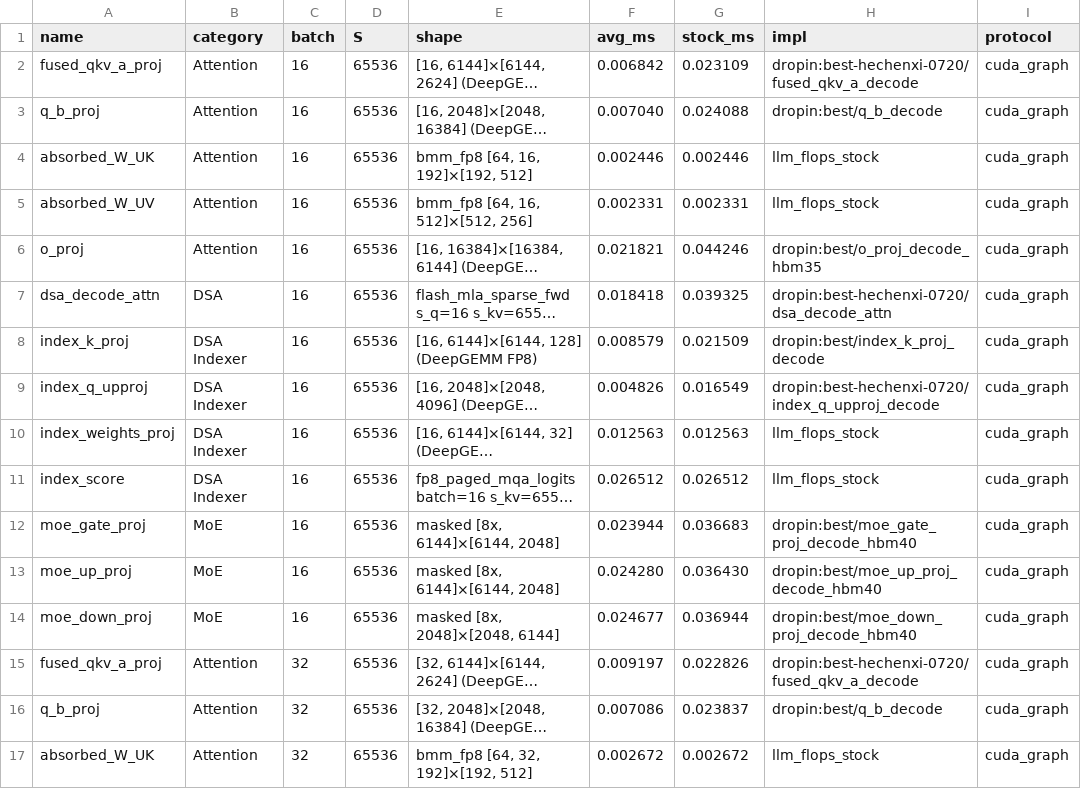
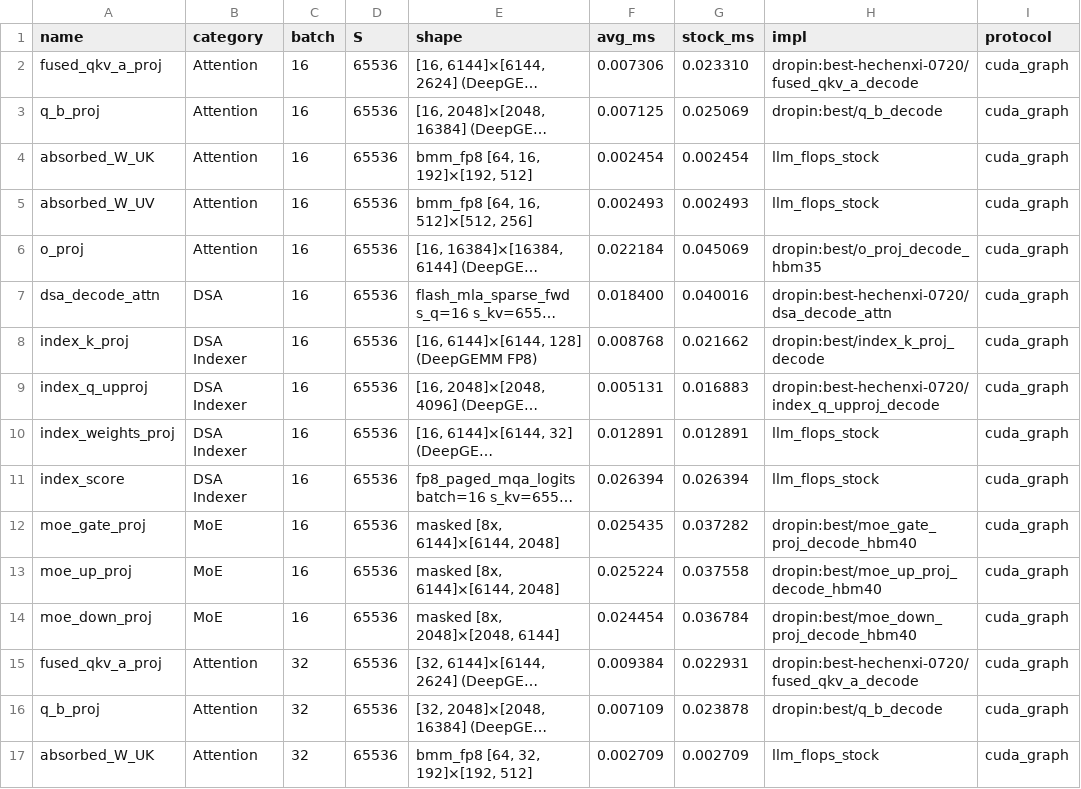
Before and after one commit to qhy991/kernel-harness, a CSV file: archive/0720-Best-GLM-52/llm_flops_style/results/glm5_decode_swapped_perf.csv, drawn as a sheet; only a part is shown; long unchanged cells end in …; the diff covers the shown part only; the diff names each change by its address in the sheet, - before the commit and + after, or states it on an @@ line.

```diff
--- a/archive/0720-Best-GLM-52/llm_flops_style/results/glm5_decode_swapped_perf.csv
+++ b/archive/0720-Best-GLM-52/llm_flops_style/results/glm5_decode_swapped_perf.csv
-F2 (avg_ms): 0.006842
+F2 (avg_ms): 0.007306
-G2 (stock_ms): 0.023109
+G2 (stock_ms): 0.023310
-F3 (avg_ms): 0.007040
+F3 (avg_ms): 0.007125
-G3 (stock_ms): 0.024088
+G3 (stock_ms): 0.025069
-F4 (avg_ms): 0.002446
+F4 (avg_ms): 0.002454
-G4 (stock_ms): 0.002446
+G4 (stock_ms): 0.002454
-F5 (avg_ms): 0.002331
+F5 (avg_ms): 0.002493
-G5 (stock_ms): 0.002331
+G5 (stock_ms): 0.002493
-F6 (avg_ms): 0.021821
+F6 (avg_ms): 0.022184
-G6 (stock_ms): 0.044246
+G6 (stock_ms): 0.045069
-F7 (avg_ms): 0.018418
+F7 (avg_ms): 0.018400
-G7 (stock_ms): 0.039325
+G7 (stock_ms): 0.040016
-F8 (avg_ms): 0.008579
+F8 (avg_ms): 0.008768
-G8 (stock_ms): 0.021509
+G8 (stock_ms): 0.021662
-F9 (avg_ms): 0.004826
+F9 (avg_ms): 0.005131
-G9 (stock_ms): 0.016549
+G9 (stock_ms): 0.016883
-F10 (avg_ms): 0.012563
+F10 (avg_ms): 0.012891
-G10 (stock_ms): 0.012563
+G10 (stock_ms): 0.012891
-F11 (avg_ms): 0.026512
+F11 (avg_ms): 0.026394
-G11 (stock_ms): 0.026512
+G11 (stock_ms): 0.026394
-F12 (avg_ms): 0.023944
+F12 (avg_ms): 0.025435
-G12 (stock_ms): 0.036683
+G12 (stock_ms): 0.037282
-F13 (avg_ms): 0.024280
+F13 (avg_ms): 0.025224
-G13 (stock_ms): 0.036430
+G13 (stock_ms): 0.037558
-F14 (avg_ms): 0.024677
+F14 (avg_ms): 0.024454
-G14 (stock_ms): 0.036944
+G14 (stock_ms): 0.036784
-F15 (avg_ms): 0.009197
+F15 (avg_ms): 0.009384
-G15 (stock_ms): 0.022826
+G15 (stock_ms): 0.022931
-F16 (avg_ms): 0.007086
+F16 (avg_ms): 0.007109
-G16 (stock_ms): 0.023837
+G16 (stock_ms): 0.023878
-F17 (avg_ms): 0.002672
+F17 (avg_ms): 0.002709
-G17 (stock_ms): 0.002672
+G17 (stock_ms): 0.002709
```
Also changed, not shown: 20 edited cells elsewhere in this file, archive/0720-Best-GLM-52/llm_flops_style/results/comparison_all.csv, archive/0720-Best-GLM-52/llm_flops_style/results/comparison_decode.csv, 30 other files.
